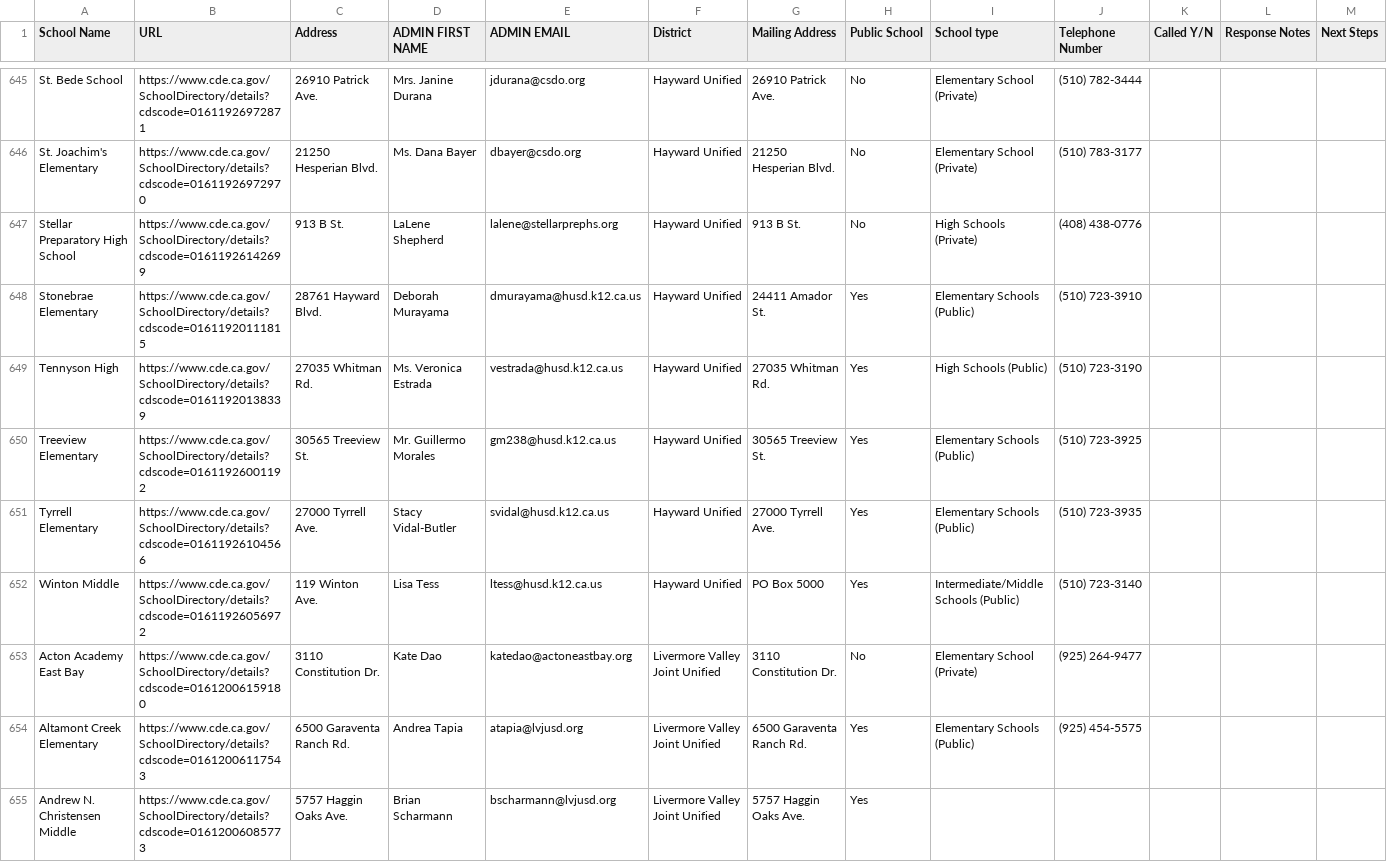
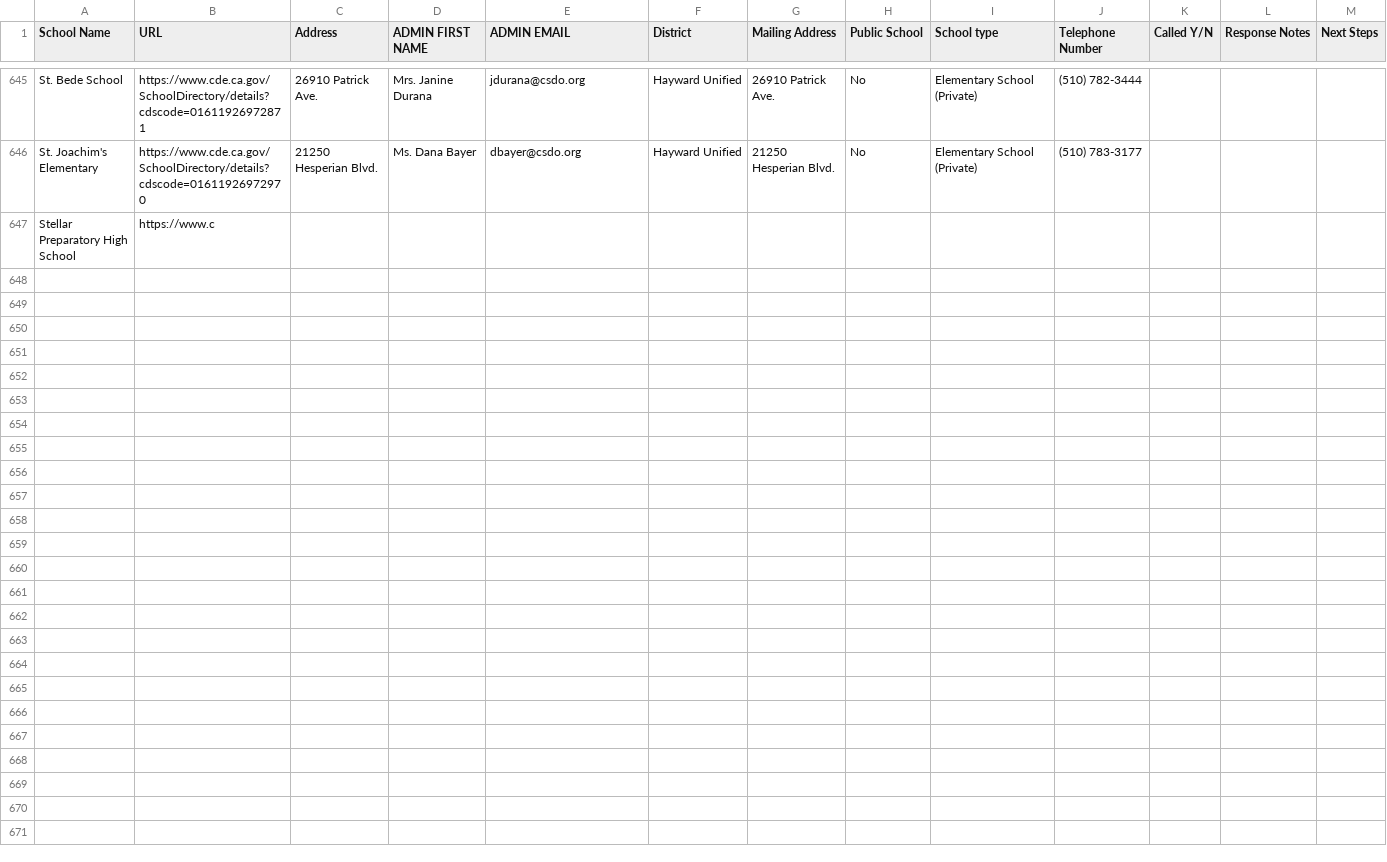
Before and after one commit to ChuleBonga/LP-SALES-APP, a CSV file: public/outreach-list.csv, drawn as a sheet; only a part is shown, gaps mark what is left out.

```diff
--- a/public/outreach-list.csv
+++ b/public/outreach-list.csv
@@ -646,10 +646,2 @@ St. Bede School,https://www.cde.ca.gov/SchoolDirectory/details?cdscode=016119269
 St. Joachim's Elementary,https://www.cde.ca.gov/SchoolDirectory/details?cdscode=01611926972970,21250 Hesperian Blvd.,Ms. Dana Bayer,dbayer@csdo.org,Hayward Unified,21250 Hesperian Blvd.,No,Elementary School (Private),(510) 783-3177,,,
-Stellar Preparatory High School,https://www.cde.ca.gov/SchoolDirectory/details?cdscode=01611926142699,913 B St.,LaLene Shepherd,lalene@stellarprephs.org,Hayward Unified,913 B St.,No,High Schools (Private),(408) 438-0776,,,
-Stonebrae Elementary,https://www.cde.ca.gov/SchoolDirectory/details?cdscode=01611920111815,28761 Hayward Blvd.,Deborah Murayama,dmurayama@husd.k12.ca.us,Hayward Unified,24411 Amador St.,Yes,Elementary Schools (Public),(510) 723-3910,,,
-Tennyson High,https://www.cde.ca.gov/SchoolDirectory/details?cdscode=01611920138339,27035 Whitman Rd.,Ms. Veronica Estrada,vestrada@husd.k12.ca.us,Hayward Unified,27035 Whitman Rd.,Yes,High Schools (Public),(510) 723-3190,,,
-Treeview Elementary,https://www.cde.ca.gov/SchoolDirectory/details?cdscode=01611926001192,30565 Treeview St.,Mr. Guillermo Morales,gm238@husd.k12.ca.us,Hayward Unified,30565 Treeview St.,Yes,Elementary Schools (Public),(510) 723-3925,,,
-Tyrrell Elementary,https://www.cde.ca.gov/SchoolDirectory/details?cdscode=01611926104566,27000 Tyrrell Ave.,Stacy Vidal-Butler,svidal@husd.k12.ca.us,Hayward Unified,27000 Tyrrell Ave.,Yes,Elementary Schools (Public),(510) 723-3935,,,
-Winton Middle,https://www.cde.ca.gov/SchoolDirectory/details?cdscode=01611926056972,119 Winton Ave.,Lisa Tess,ltess@husd.k12.ca.us,Hayward Unified,PO Box 5000,Yes,Intermediate/Middle Schools (Public),(510) 723-3140,,,
-Acton Academy East Bay,https://www.cde.ca.gov/SchoolDirectory/details?cdscode=01612006159180,3110 Constitution Dr.,Kate Dao,katedao@actoneastbay.org,Livermore Valley Joint Unified,3110 Constitution Dr.,No,Elementary School (Private),(925) 264-9477,,,
-Altamont Creek Elementary,https://www.cde.ca.gov/SchoolDirectory/details?cdscode=01612006117543,6500 Garaventa Ranch Rd.,Andrea Tapia,atapia@lvjusd.org,Livermore Valley Joint Unified,6500 Garaventa Ranch Rd.,Yes,Elementary Schools (Public),(925) 454-5575,,,
-Andrew N. Christensen Middle,https://www.cde.ca.gov/SchoolDirectory/details?cdscode=01612006085773,5757 Haggin Oaks Ave.,Brian Scharmann,bscharmann@lvjusd.org,Livermore Valley Joint Unified,5757 Haggin Oaks Ave.,Yes
+Stellar Preparatory High School,https://www.c
```
